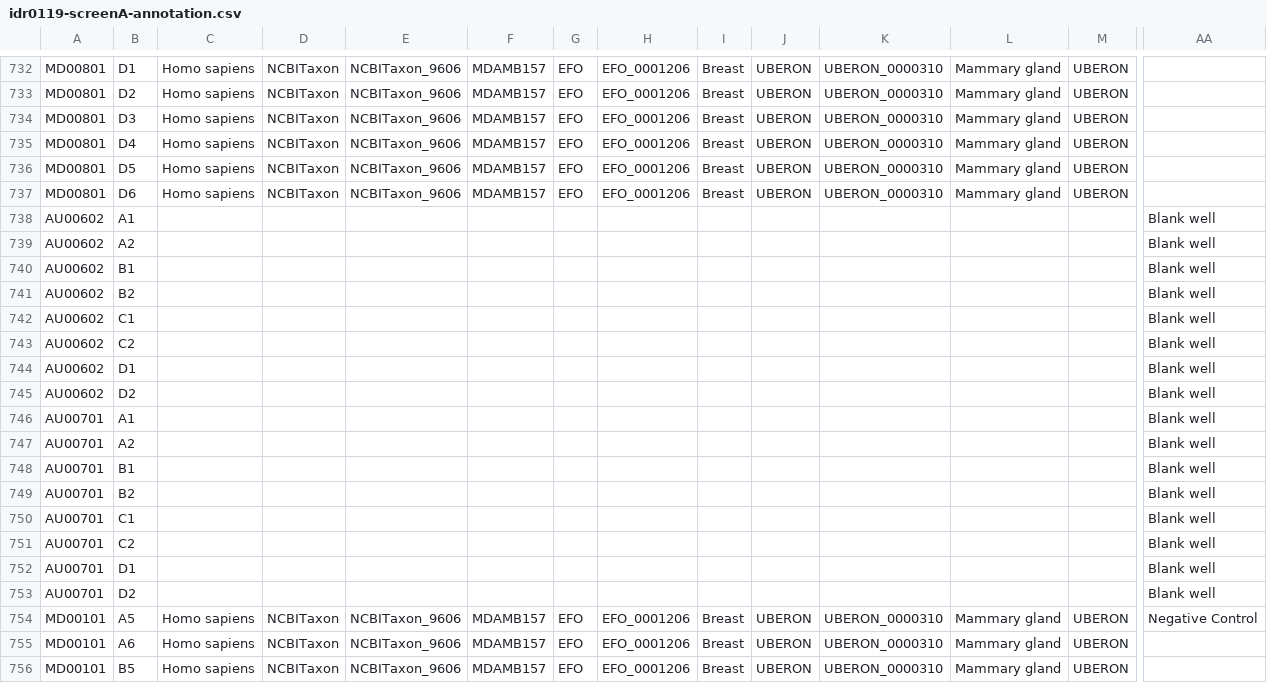
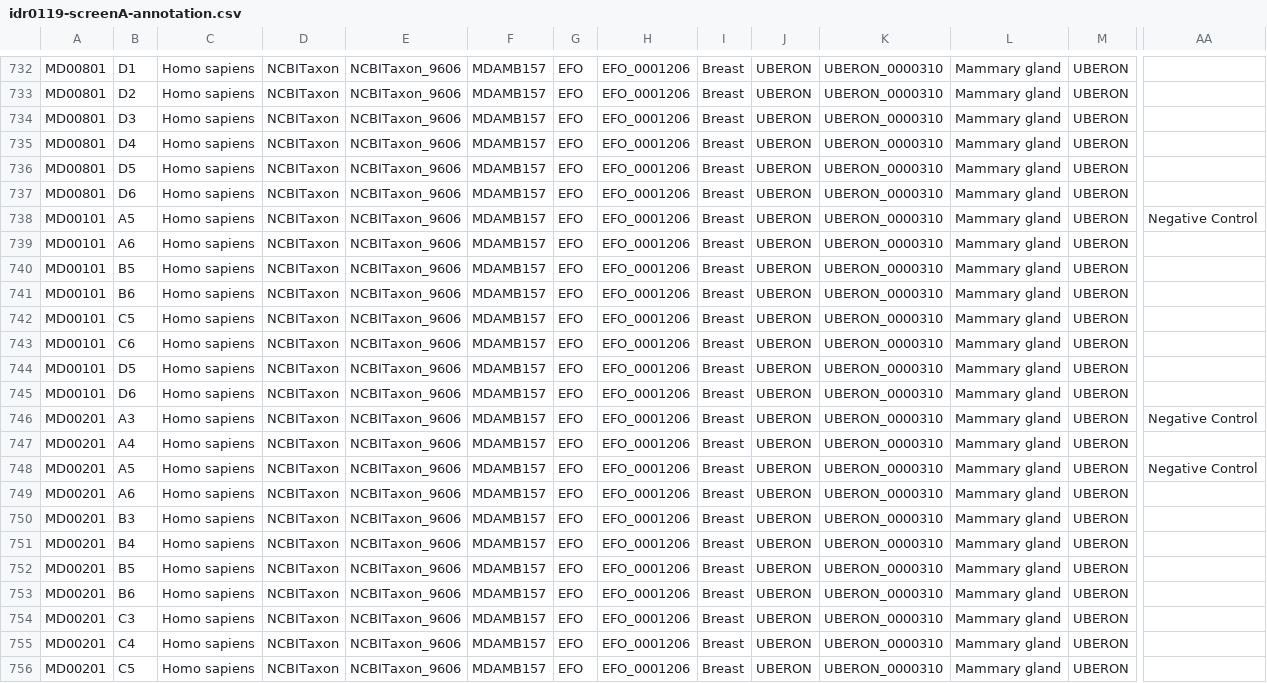
Before and after one commit to IDR/idr0119-gross-cellresponse, a CSV file: screenA/idr0119-screenA-annotation.csv, drawn as a sheet; only a part is shown, gaps mark what is left out; the shorter side is filled out with more unchanged rows; rows hold the shown columns only; the diff names each change by its address in the sheet, - before the commit and + after, or states it on an @@ line.

Commit message:
Remove empty annotations

```diff
--- a/screenA/idr0119-screenA-annotation.csv
+++ b/screenA/idr0119-screenA-annotation.csv
-row 738: AU00602 | A1 |  |  |  |  |  |  |  |  |  |  |  | Blank well
-row 739: AU00602 | A2 |  |  |  |  |  |  |  |  |  |  |  | Blank well
-row 740: AU00602 | B1 |  |  |  |  |  |  |  |  |  |  |  | Blank well
-row 741: AU00602 | B2 |  |  |  |  |  |  |  |  |  |  |  | Blank well
-row 742: AU00602 | C1 |  |  |  |  |  |  |  |  |  |  |  | Blank well
-row 743: AU00602 | C2 |  |  |  |  |  |  |  |  |  |  |  | Blank well
-row 744: AU00602 | D1 |  |  |  |  |  |  |  |  |  |  |  | Blank well
-row 745: AU00602 | D2 |  |  |  |  |  |  |  |  |  |  |  | Blank well
-row 746: AU00701 | A1 |  |  |  |  |  |  |  |  |  |  |  | Blank well
-row 747: AU00701 | A2 |  |  |  |  |  |  |  |  |  |  |  | Blank well
-row 748: AU00701 | B1 |  |  |  |  |  |  |  |  |  |  |  | Blank well
-row 749: AU00701 | B2 |  |  |  |  |  |  |  |  |  |  |  | Blank well
-row 750: AU00701 | C1 |  |  |  |  |  |  |  |  |  |  |  | Blank well
-row 751: AU00701 | C2 |  |  |  |  |  |  |  |  |  |  |  | Blank well
-row 752: AU00701 | D1 |  |  |  |  |  |  |  |  |  |  |  | Blank well
-row 753: AU00701 | D2 |  |  |  |  |  |  |  |  |  |  |  | Blank well
```
Also changed, not shown: 38 other files.
